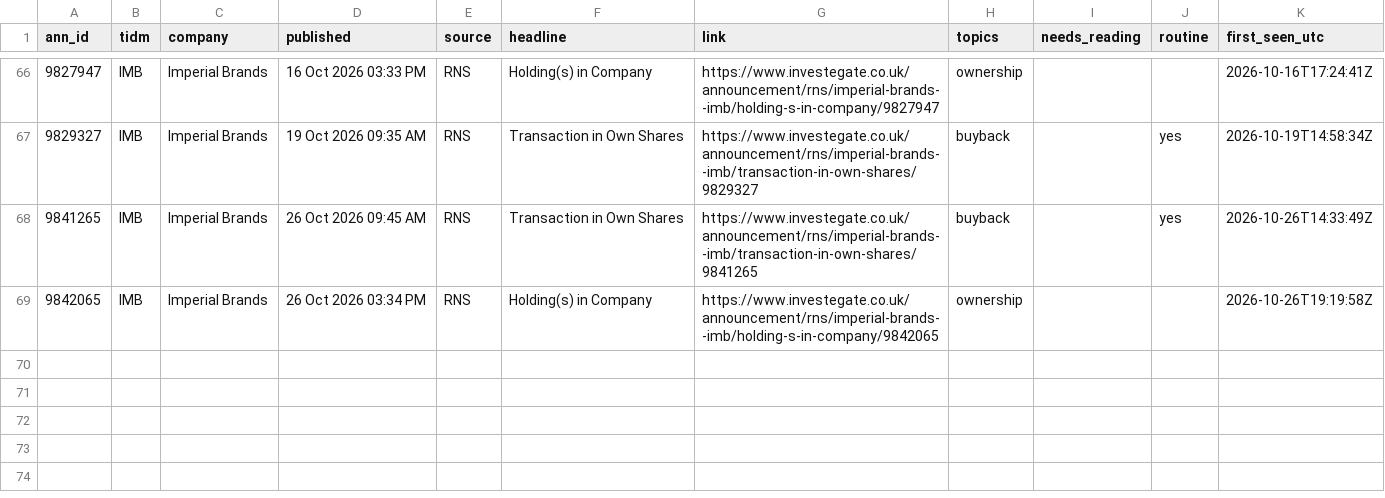
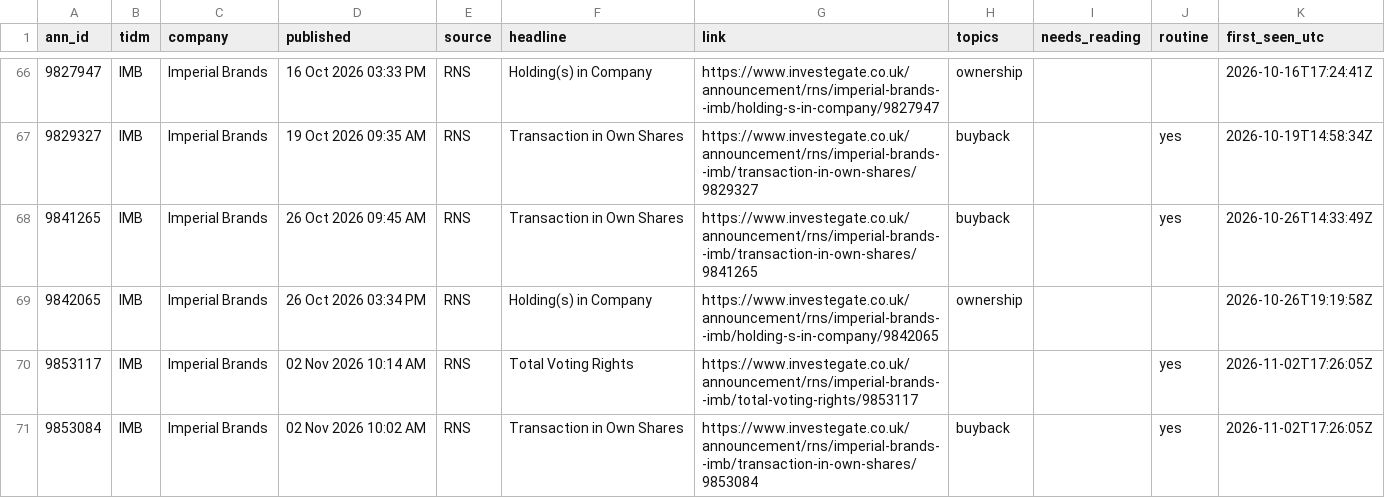
Before and after one commit to Jim-Lohse/investment-lab, a CSV file: data/filings/uk_rns.csv, drawn as a sheet; only a part is shown, gaps mark what is left out; the diff names each change by its address in the sheet, - before the commit and + after, or states it on an @@ line.

```diff
--- a/data/filings/uk_rns.csv
+++ b/data/filings/uk_rns.csv
+row 70: 9853117 | IMB | Imperial Brands | 02 Nov 2026 10:14 AM | RNS | Total Voting Rights | https://www.investegate.co.uk/announcement/rns/imperial-brands--imb/total-voting-rights/9853117 |  |  | yes | 2026-11-02T17:26:05Z
+row 71: 9853084 | IMB | Imperial Brands | 02 Nov 2026 10:02 AM | RNS | Transaction in Own Shares | https://www.investegate.co.uk/announcement/rns/imperial-brands--imb/transaction-in-own-shares/9853084 | buyback |  | yes | 2026-11-02T17:26:05Z
```
Also changed, not shown: data/filings/japan_tdnet.csv, 2 other files.
